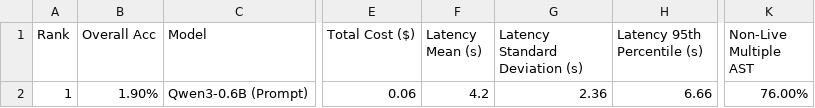
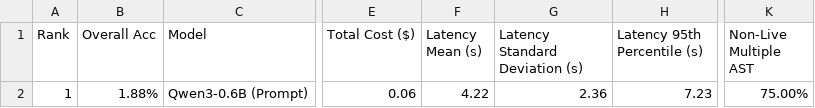
Before and after one commit to LuoZheng2002/translate, a CSV file: score/data_overall.csv, drawn as a sheet; only a part is shown, gaps mark what is left out; the diff names each change by its address in the sheet, - before the commit and + after, or states it on an @@ line.

```diff
--- a/score/data_overall.csv
+++ b/score/data_overall.csv
-B2 (Overall Acc): 1.90%
+B2 (Overall Acc): 1.88%
-F2 (Latency Mean (s)): 4.2
+F2 (Latency Mean (s)): 4.22
-H2 (Latency 95th Percentile (s)): 6.66
+H2 (Latency 95th Percentile (s)): 7.23
-K2 (Non-Live Multiple AST): 76.00%
+K2 (Non-Live Multiple AST): 75.00%
```
Also changed, not shown: score/data_non_live.csv, 8 other files.
